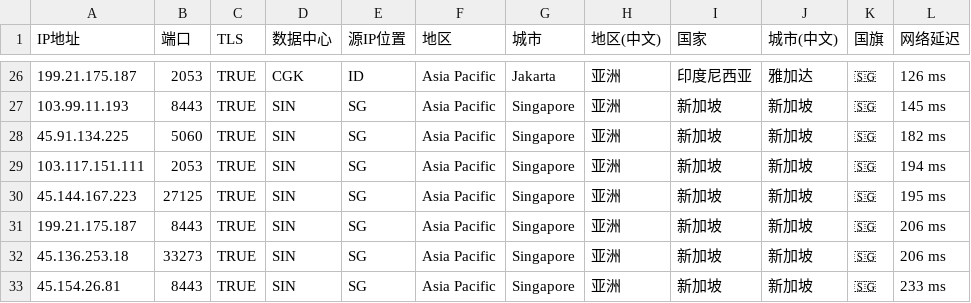
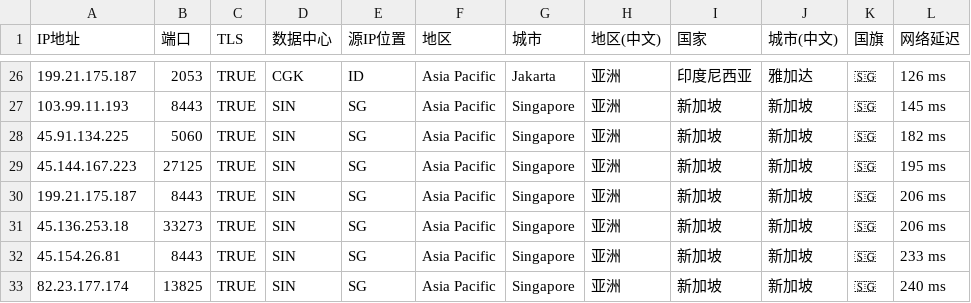
Before and after one commit to MR-DAzhi/WorkerVless2sub, a CSV file: IataSG.csv, drawn as a sheet; only a part is shown, gaps mark what is left out; the shorter side is filled out with more unchanged rows; the diff names each change by its address in the sheet, - before the commit and + after, or states it on an @@ line.

Commit message:
Update IataSG.csv

```diff
--- a/IataSG.csv
+++ b/IataSG.csv
-row 29: 103.117.151.111 | 2053 | TRUE | SIN | SG | Asia Pacific | Singapore | 亚洲 | 新加坡 | 新加坡 | 🇸🇬 | 194 ms
```
